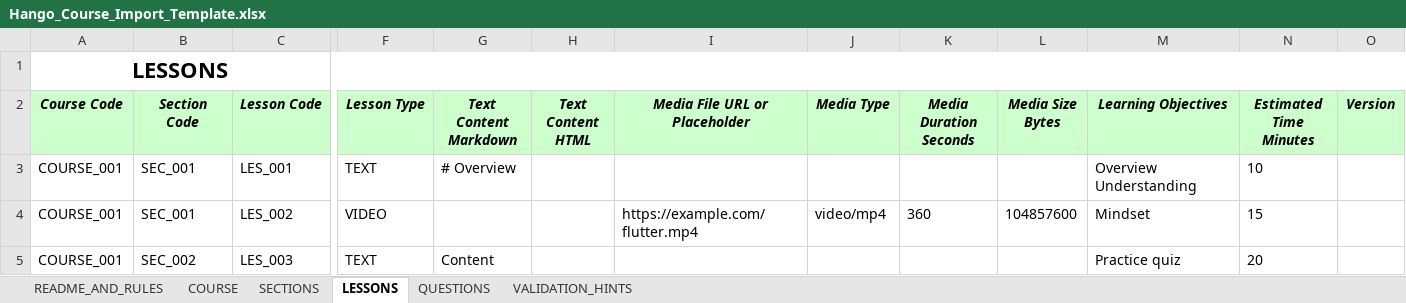
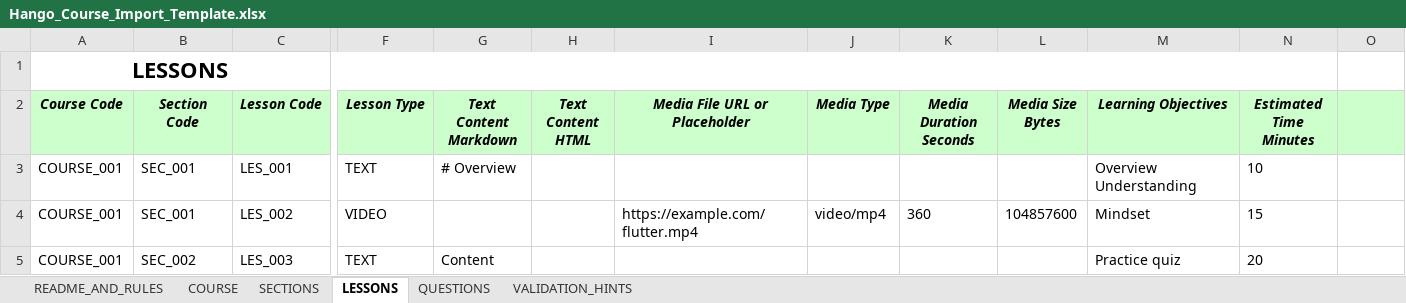
Before and after one commit to thanhthaoqn/HanGo, an Excel workbook: doc/templates/Hango_Course_Import_Template.xlsx, sheet LESSONS, drawn as a sheet; only a part is shown, gaps mark what is left out; values as stored, in another font and other column widths than the file's, no borders; the diff names each change by its address in the sheet, - before the commit and + after, or states it on an @@ line.

Commit message:
update course version trainer & learner

```diff
--- a/doc/templates/Hango_Course_Import_Template.xlsx (sheet LESSONS)
+++ b/doc/templates/Hango_Course_Import_Template.xlsx (sheet LESSONS)
-A1:O1 merged
+A1:N1 merged
-O2: Version
+O2: (empty)
```
Also changed, not shown: sheet SECTIONS, sheet COURSE, 21 other files.
